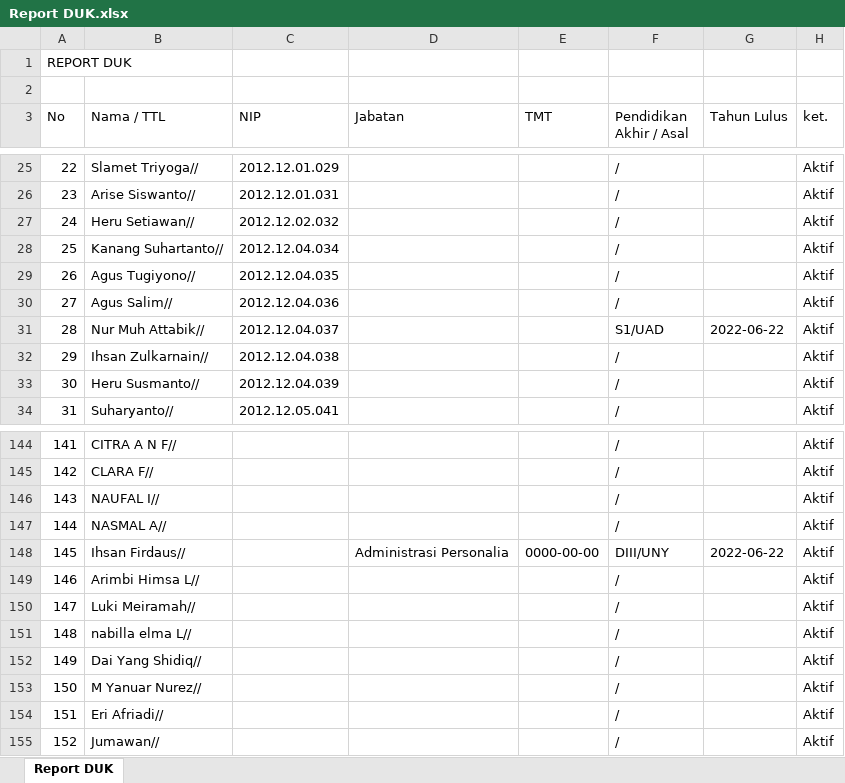
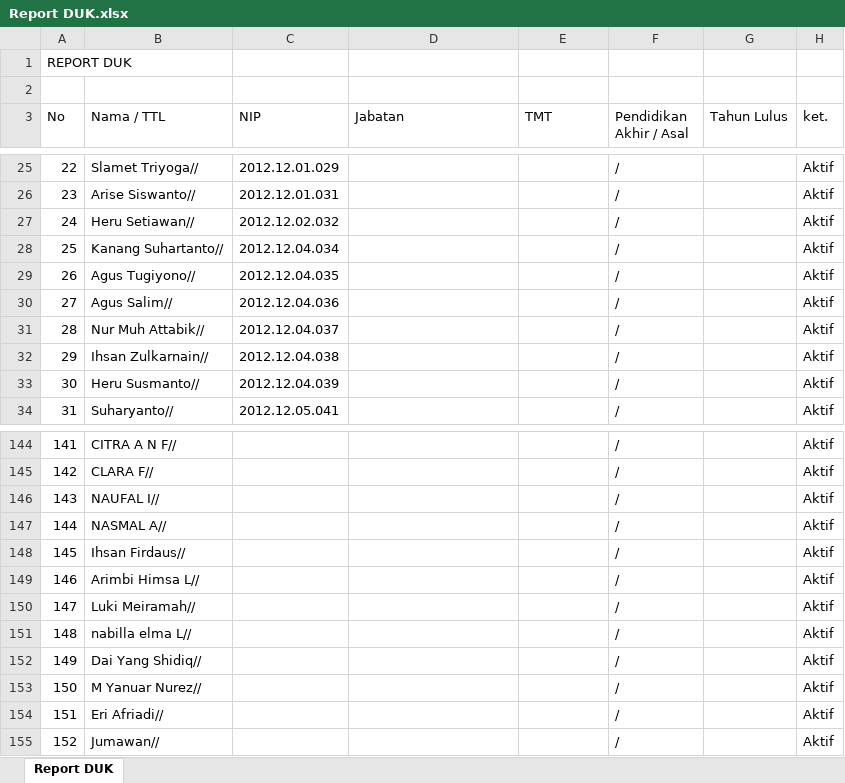
Before and after one commit to FadelNurAkhmad/Simpeg_PT_Gramasurya, an Excel workbook: assets/excel/Report DUK.xlsx, sheet Report DUK, drawn as a sheet; only a part is shown, gaps mark what is left out; values as stored, in another font and other column widths than the file's, no borders; the diff covers the shown part only; the diff names each change by its address in the sheet, - before the commit and + after, or states it on an @@ line.

```diff
--- a/assets/excel/Report DUK.xlsx (sheet Report DUK)
+++ b/assets/excel/Report DUK.xlsx (sheet Report DUK)
-F31 (Pendidikan Akhir / Asal): S1/UAD
+F31 (Pendidikan Akhir / Asal): /
-G31 (Tahun Lulus): 2022-06-22
+G31 (Tahun Lulus): (empty)
-D148 (Jabatan): Administrasi Personalia
+D148 (Jabatan): (empty)
-E148 (TMT): 0000-00-00
+E148 (TMT): (empty)
-F148 (Pendidikan Akhir / Asal): DIII/UNY
+F148 (Pendidikan Akhir / Asal): /
-G148 (Tahun Lulus): 2022-06-22
+G148 (Tahun Lulus): (empty)
```
Also changed, not shown: 1 added row, 2 removed rows and 29 edited cells elsewhere in this sheet, assets/excel/Daftar Pegawai.xlsx, assets/excel/Rekap Presensi harian.xlsx, 4 other files.
